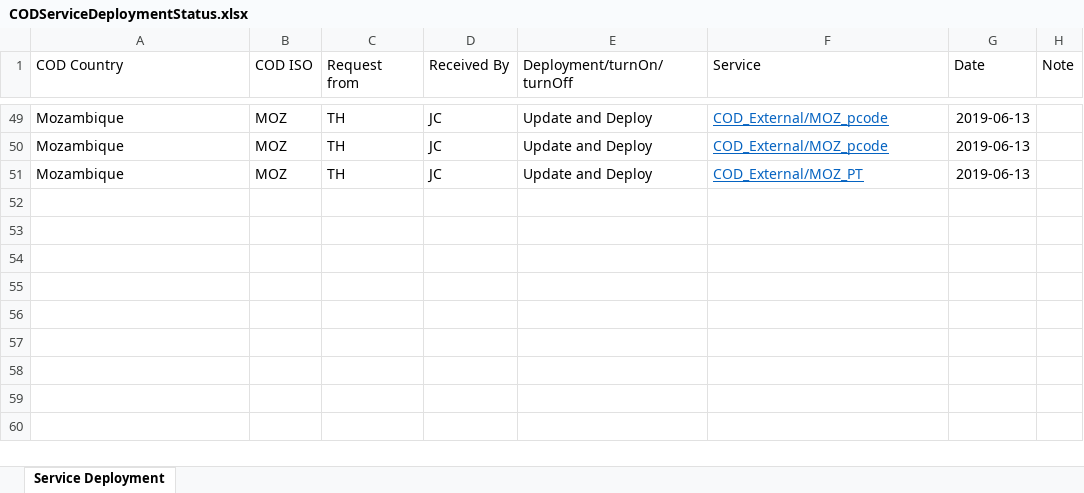
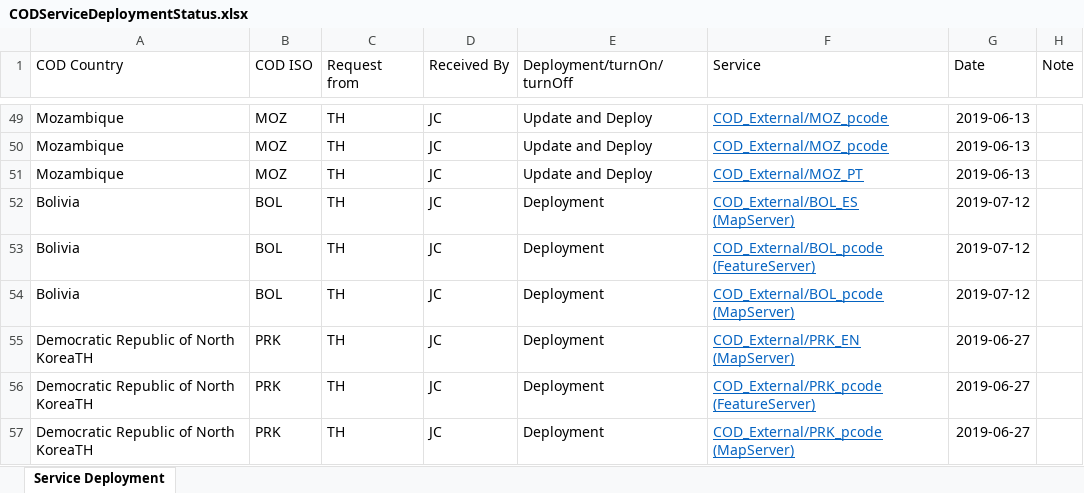
Before and after one commit to UGA-ITOSHumanitarianGIS/mapservicedoc, an Excel workbook: Data/CODServiceDeploymentStatus.xlsx, sheet Service Deployment, drawn as a sheet; only a part is shown, gaps mark what is left out; values as stored, in another font and other column widths than the file's, no borders; the diff names each change by its address in the sheet, - before the commit and + after, or states it on an @@ line.

Commit message:
Update CODServiceDeploymentStatus.xlsx

```diff
--- a/Data/CODServiceDeploymentStatus.xlsx (sheet Service Deployment)
+++ b/Data/CODServiceDeploymentStatus.xlsx (sheet Service Deployment)
+row 52: Bolivia | BOL | TH | JC | Deployment | COD_External/BOL_ES (MapServer) | 2019-07-12
+row 53: Bolivia | BOL | TH | JC | Deployment | COD_External/BOL_pcode (FeatureServer) | 2019-07-12
+row 54: Bolivia | BOL | TH | JC | Deployment | COD_External/BOL_pcode (MapServer) | 2019-07-12
+row 55: Democratic Republic of North KoreaTH | PRK | TH | JC | Deployment | COD_External/PRK_EN (MapServer) | 2019-06-27
+row 56: Democratic Republic of North KoreaTH | PRK | TH | JC | Deployment | COD_External/PRK_pcode (FeatureServer) | 2019-06-27
+row 57: Democratic Republic of North KoreaTH | PRK | TH | JC | Deployment | COD_External/PRK_pcode (MapServer) | 2019-06-27
```
